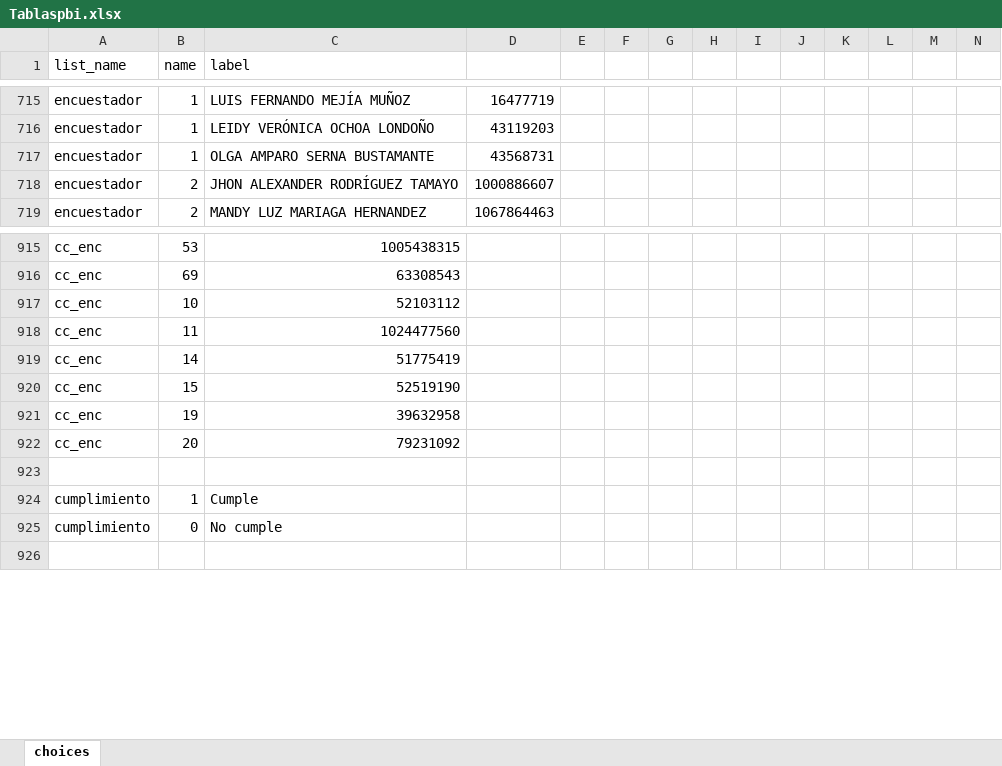
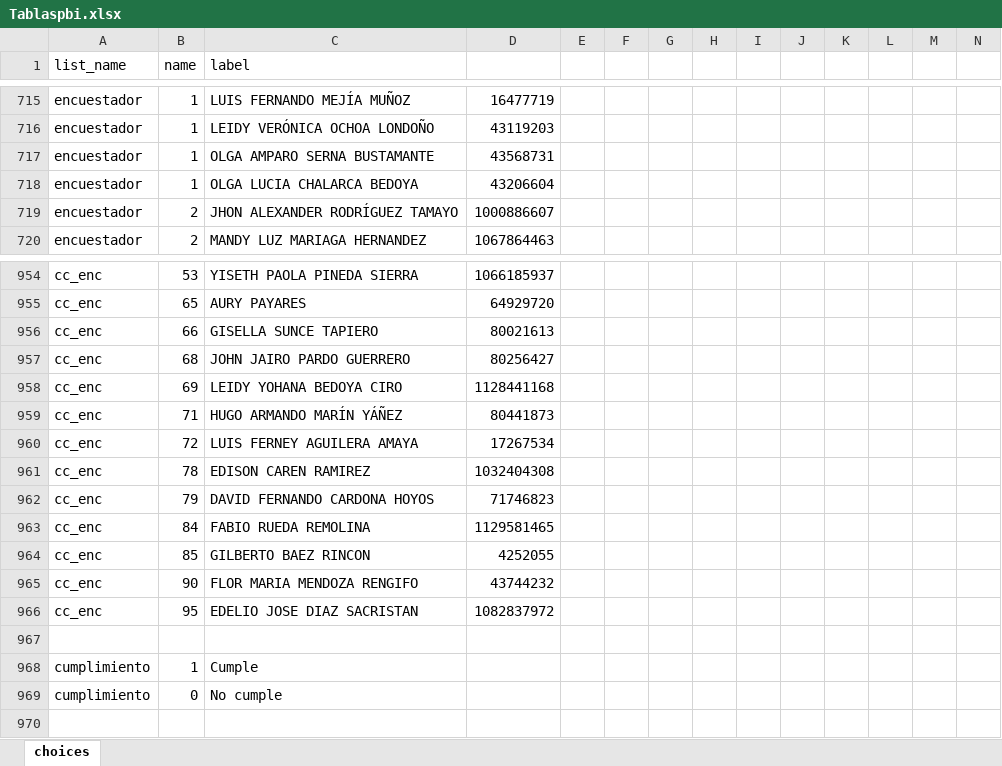
Before and after one commit to cdsantae/cdsantae.github.io, an Excel workbook: ENDS/Tablaspbi.xlsx, sheet choices, drawn as a sheet; only a part is shown, gaps mark what is left out; values as stored, in another font and other column widths than the file's, no cell formats; table styles not drawn; removed rows and columns are numbered as before the commit, all else as after; the diff covers the shown part only; the diff names each change by its address in the sheet, - before the commit and + after, or states it on an @@ line.

Commit message:
Add files via upload

```diff
--- a/ENDS/Tablaspbi.xlsx (sheet choices)
+++ b/ENDS/Tablaspbi.xlsx (sheet choices)
@@ row 869 moved to row 718: encuestador @@
-C954 (label): 1005438315
+C954 (label): YISETH PAOLA PINEDA SIERRA
-D954: (empty)
+D954: 1066185937
+row 955: cc_enc | 65 | AURY PAYARES | 64929720
+row 956: cc_enc | 66 | GISELLA SUNCE TAPIERO | 80021613
+row 957: cc_enc | 68 | JOHN JAIRO PARDO GUERRERO | 80256427
-C958 (label): 63308543
+C958 (label): LEIDY YOHANA BEDOYA CIRO
-D958: (empty)
+D958: 1128441168
-row 917: cc_enc | 10 | 52103112
-row 918: cc_enc | 11 | 1024477560
-row 919: cc_enc | 14 | 51775419
-row 920: cc_enc | 15 | 52519190
-row 921: cc_enc | 19 | 39632958
-row 922: cc_enc | 20 | 79231092
+row 959: cc_enc | 71 | HUGO ARMANDO MARÍN YÁÑEZ | 80441873
+row 960: cc_enc | 72 | LUIS FERNEY AGUILERA AMAYA | 17267534
+row 961: cc_enc | 78 | EDISON CAREN RAMIREZ | 1032404308
+row 962: cc_enc | 79 | DAVID FERNANDO CARDONA HOYOS | 71746823
+row 963: cc_enc | 84 | FABIO RUEDA REMOLINA | 1129581465
+row 964: cc_enc | 85 | GILBERTO BAEZ RINCON | 4252055
+row 965: cc_enc | 90 | FLOR MARIA MENDOZA RENGIFO | 43744232
+row 966: cc_enc | 95 | EDELIO JOSE DIAZ SACRISTAN | 1082837972
```
Also changed, not shown: 67 added rows, 28 removed rows, 93 moved rows and 40 edited cells elsewhere in this sheet, cell formats.
